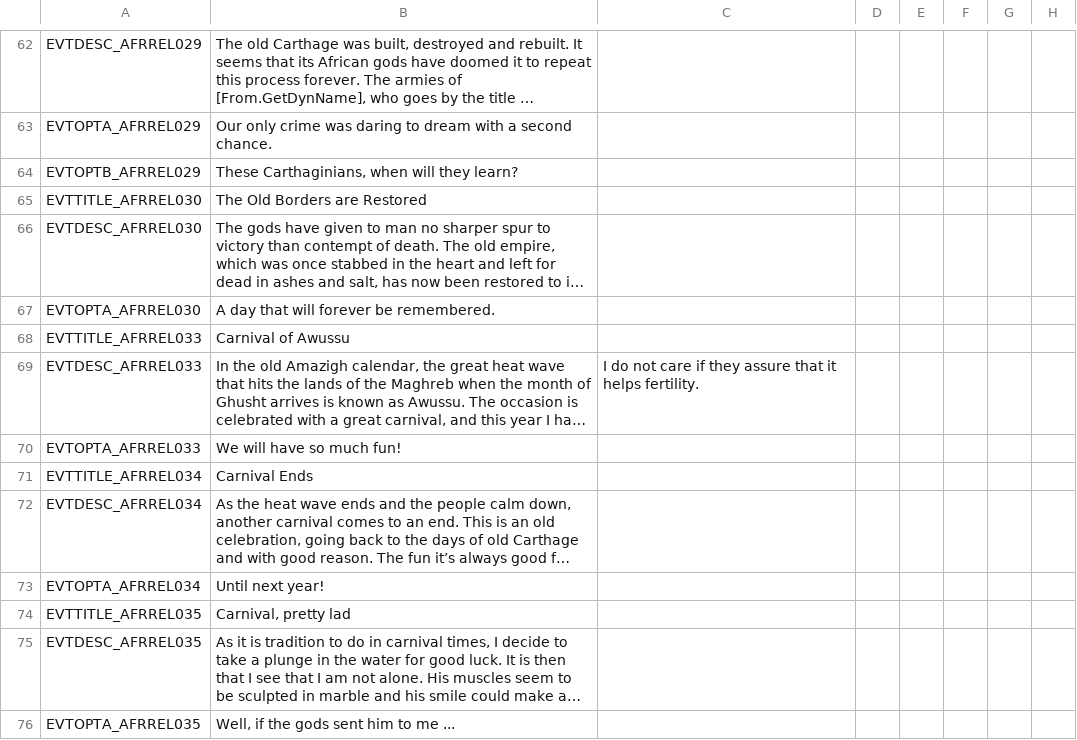
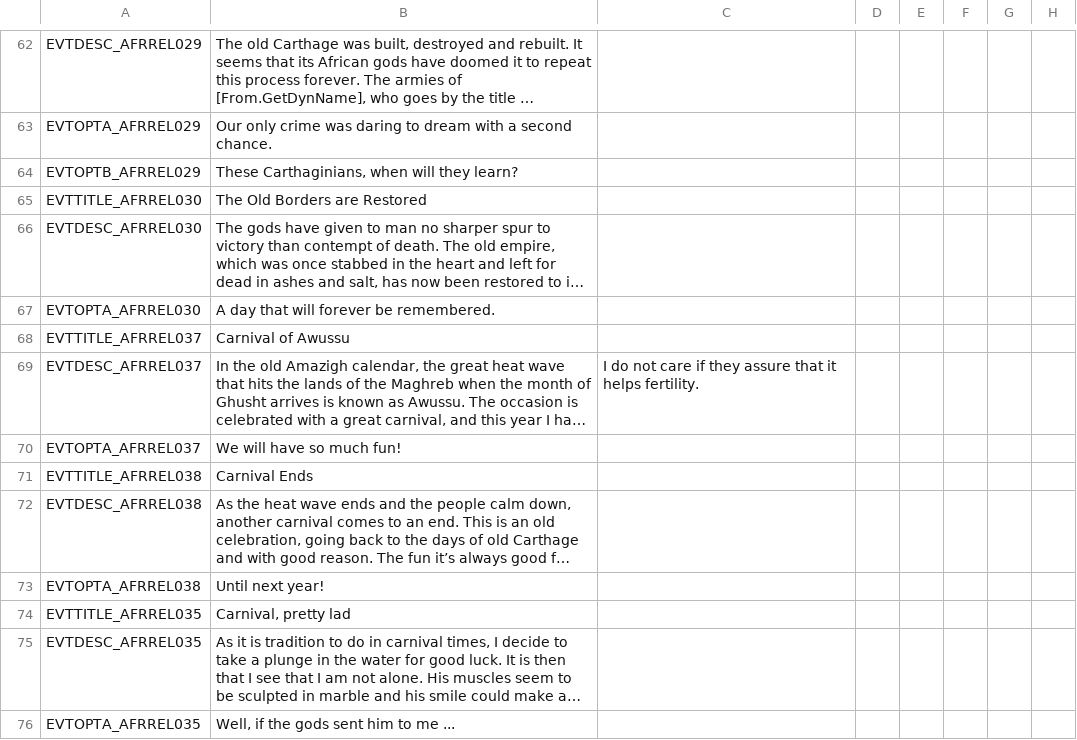
Before and after one commit to faiuwle/CK2AfricanReligionsMod, a CSV file: AfricanReligions/localisation/afr_event_texts.csv, drawn as a sheet; only a part is shown, gaps mark what is left out; long unchanged cells end in …; the diff covers the shown part only; the diff names each change by its address in the sheet, - before the commit and + after, or states it on an @@ line.

```diff
--- a/AfricanReligions/localisation/afr_event_texts.csv
+++ b/AfricanReligions/localisation/afr_event_texts.csv
-A68: EVTTITLE_AFRREL033
+A68: EVTTITLE_AFRREL037
-A69: EVTDESC_AFRREL033
+A69: EVTDESC_AFRREL037
-A70: EVTOPTA_AFRREL033
+A70: EVTOPTA_AFRREL037
-A71: EVTTITLE_AFRREL034
+A71: EVTTITLE_AFRREL038
-A72: EVTDESC_AFRREL034
+A72: EVTDESC_AFRREL038
-A73: EVTOPTA_AFRREL034
+A73: EVTOPTA_AFRREL038
```
Also changed, not shown: 4 added rows and 2 edited cells elsewhere in this file, 5 other files.
